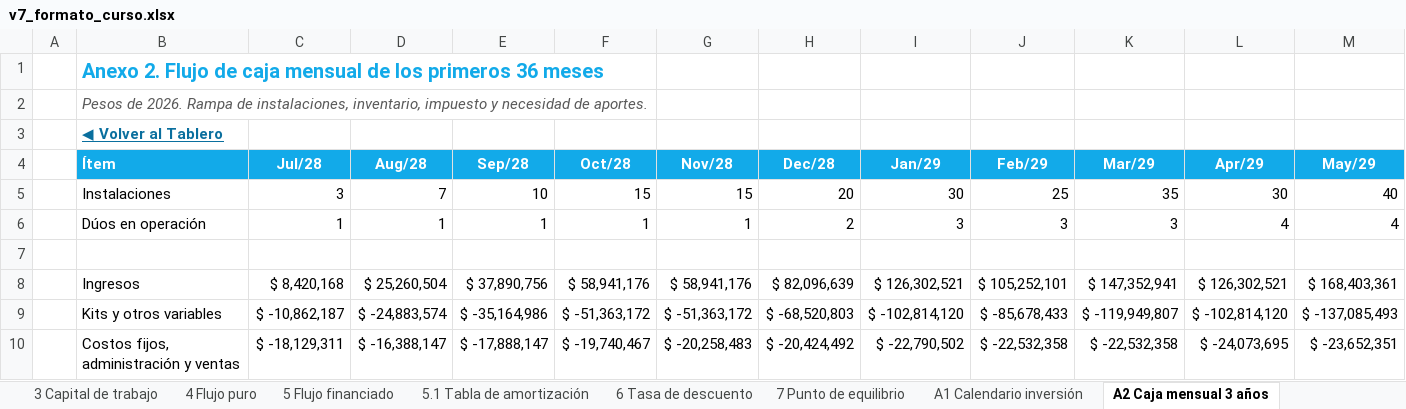
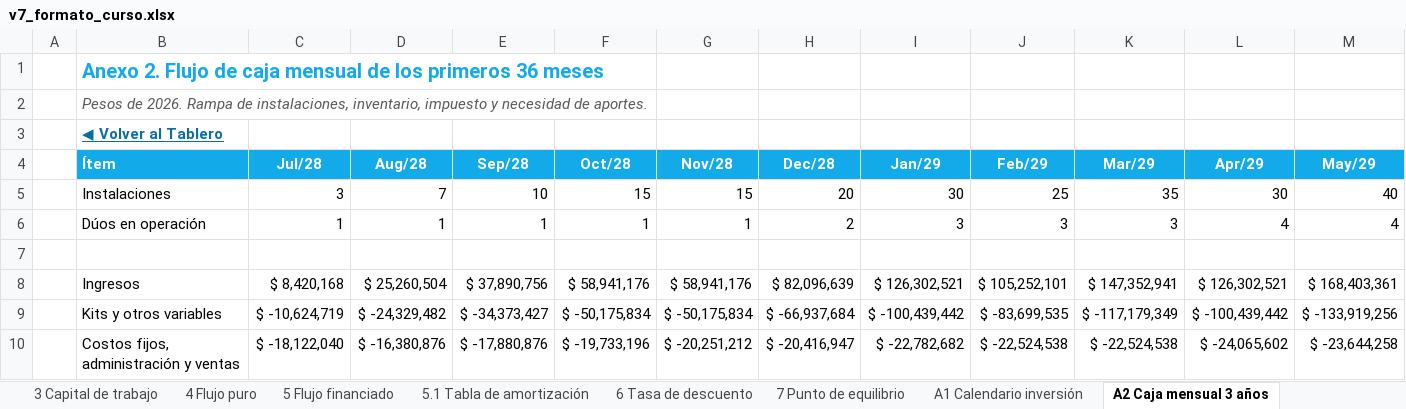
Before and after one commit to diegoaam0109-ux/lumine, an Excel workbook: integrador-2/fase-4/excel/v7_formato_curso.xlsx, sheet A2 Caja mensual 3 años, drawn as a sheet; only a part is shown; values as stored, in another font and other column widths than the file's, no borders; the diff covers the shown part only; the diff names each change by its address in the sheet, - before the commit and + after, or states it on an @@ line.

```diff
--- a/integrador-2/fase-4/excel/v7_formato_curso.xlsx (sheet A2 Caja mensual 3 años)
+++ b/integrador-2/fase-4/excel/v7_formato_curso.xlsx (sheet A2 Caja mensual 3 años)
-C9 (Jul/28): $ -10,862,187
+C9 (Jul/28): $ -10,624,719
-D9 (Aug/28): $ -24,883,574
+D9 (Aug/28): $ -24,329,482
-E9 (Sep/28): $ -35,164,986
+E9 (Sep/28): $ -34,373,427
-F9 (Oct/28): $ -51,363,172
+F9 (Oct/28): $ -50,175,834
-G9 (Nov/28): $ -51,363,172
+G9 (Nov/28): $ -50,175,834
-H9 (Dec/28): $ -68,520,803
+H9 (Dec/28): $ -66,937,684
-I9 (Jan/29): $ -102,814,120
+I9 (Jan/29): $ -100,439,442
-J9 (Feb/29): $ -85,678,433
+J9 (Feb/29): $ -83,699,535
-K9 (Mar/29): $ -119,949,807
+K9 (Mar/29): $ -117,179,349
-L9 (Apr/29): $ -102,814,120
+L9 (Apr/29): $ -100,439,442
-M9 (May/29): $ -137,085,493
+M9 (May/29): $ -133,919,256
-C10 (Jul/28): $ -18,129,311
+C10 (Jul/28): $ -18,122,040
-D10 (Aug/28): $ -16,388,147
+D10 (Aug/28): $ -16,380,876
-E10 (Sep/28): $ -17,888,147
+E10 (Sep/28): $ -17,880,876
-F10 (Oct/28): $ -19,740,467
+F10 (Oct/28): $ -19,733,196
-G10 (Nov/28): $ -20,258,483
+G10 (Nov/28): $ -20,251,212
-H10 (Dec/28): $ -20,424,492
+H10 (Dec/28): $ -20,416,947
-I10 (Jan/29): $ -22,790,502
+I10 (Jan/29): $ -22,782,682
-J10 (Feb/29): $ -22,532,358
+J10 (Feb/29): $ -22,524,538
-K10 (Mar/29): $ -22,532,358
+K10 (Mar/29): $ -22,524,538
-L10 (Apr/29): $ -24,073,695
+L10 (Apr/29): $ -24,065,602
-M10 (May/29): $ -23,652,351
+M10 (May/29): $ -23,644,258
```
Also changed, not shown: 300 edited cells elsewhere in this sheet, sheet Motor sensibilidad, sheet Motor mensual, sheet Motor financiero, sheet A3 Capital trabajo mensual, sheet Datos del tablero, sheet Motor depreciación, 17 more sheets, formulas that keep their value, charts or pictures, 8 other files.
